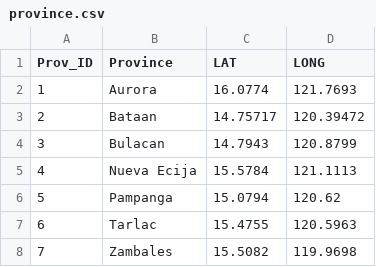
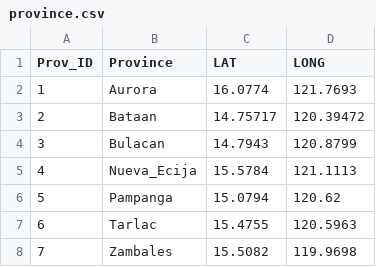
Before and after one commit to fons-sabalbosajr/embr3-ucds, a CSV file: front-end/data/province.csv, drawn as a sheet.

```diff
--- a/front-end/data/province.csv
+++ b/front-end/data/province.csv
@@ -4,3 +4,3 @@
 3,Bulacan,14.7943,120.8799
-4,Nueva Ecija,15.5784,121.1113
+4,Nueva_Ecija,15.5784,121.1113
 5,Pampanga,15.0794,120.62
```
Also changed, not shown: 10 other files.
